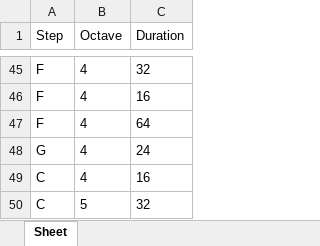
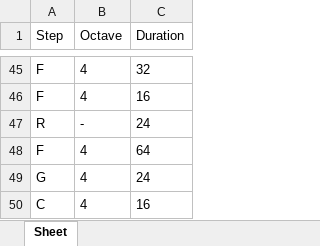
Before and after one commit to GilsonMuniz/tcc_piano_playing_robot, an Excel workbook: titanic.xlsx, sheet Sheet, drawn as a sheet; only a part is shown, gaps mark what is left out; the shorter side is filled out with more unchanged rows; values as stored, in another font and other column widths than the file's, no borders; the diff names each change by its address in the sheet, - before the commit and + after, or states it on an @@ line.

```diff
--- a/titanic.xlsx (sheet Sheet)
+++ b/titanic.xlsx (sheet Sheet)
+row 47: R | - | 24
```
Also changed, not shown: 1 other file.
